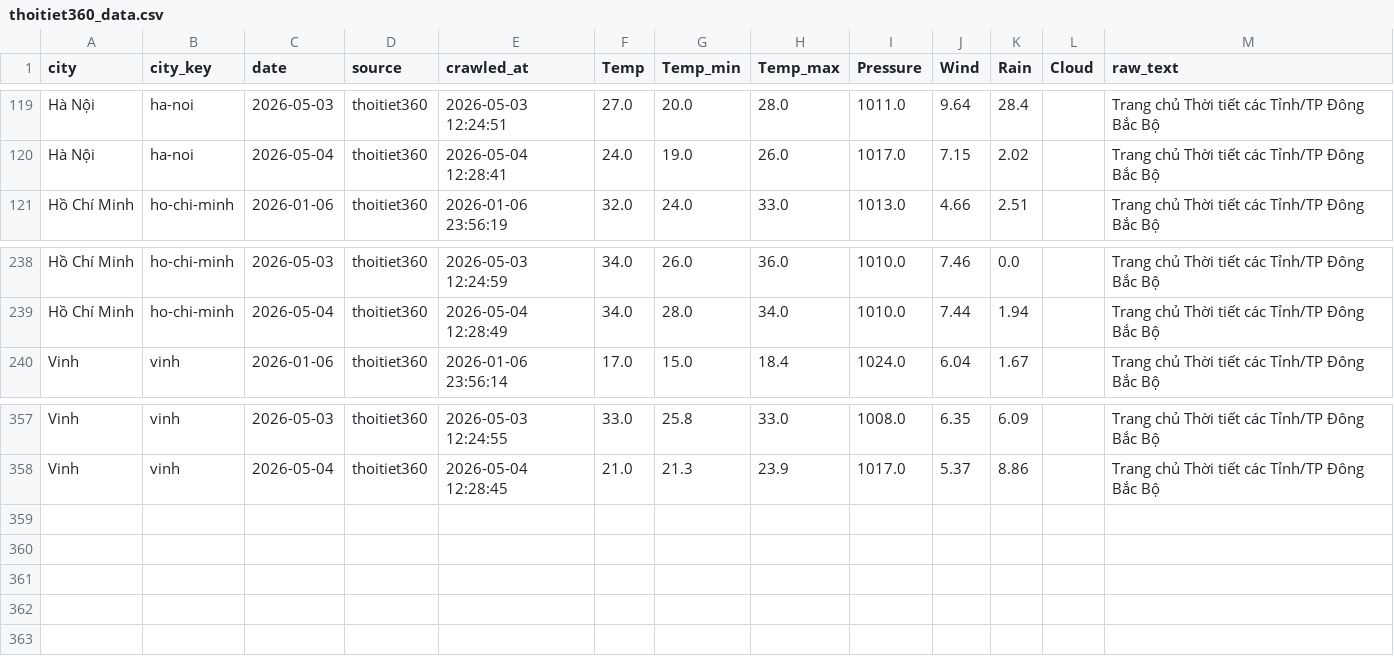
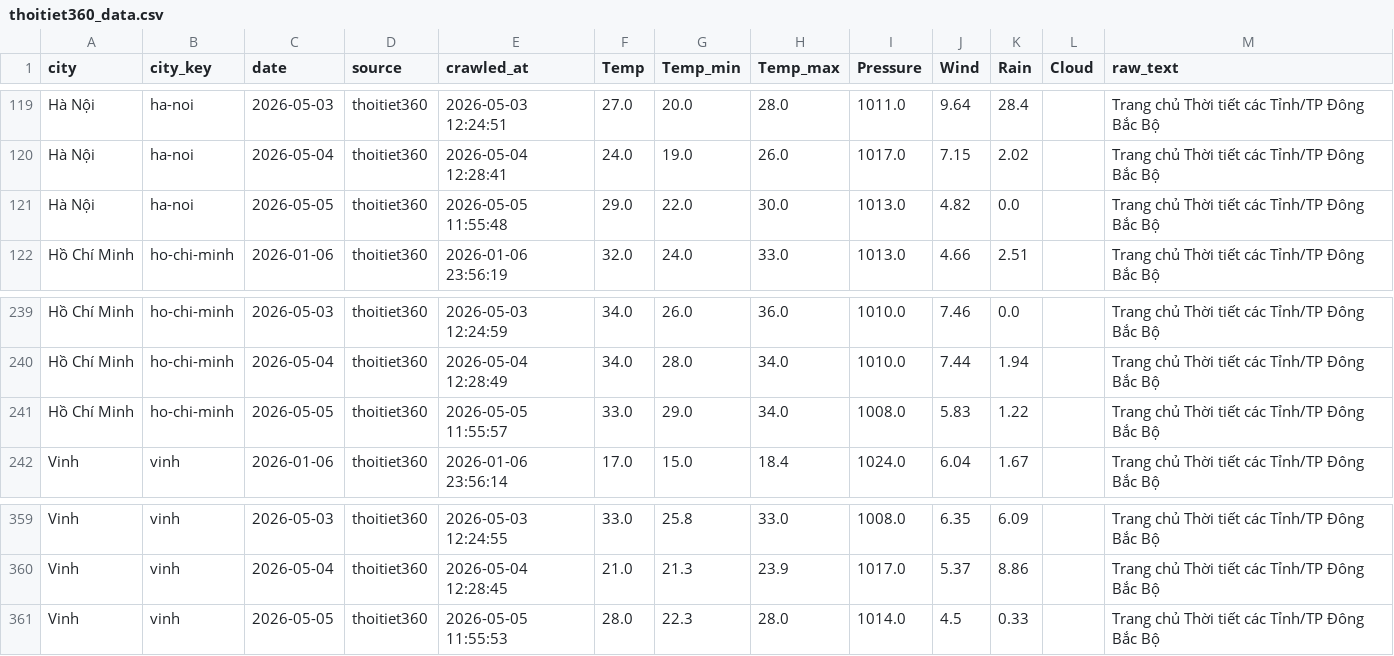
Before and after one commit to nguyenducquan1001204/weather-forecast, a CSV file: thoitiet360_data.csv, drawn as a sheet; only a part is shown, gaps mark what is left out; the diff names each change by its address in the sheet, - before the commit and + after, or states it on an @@ line.

```diff
--- a/thoitiet360_data.csv
+++ b/thoitiet360_data.csv
+row 121: Hà Nội | ha-noi | 2026-05-05 | thoitiet360 | 2026-05-05 11:55:48 | 29.0 | 22.0 | 30.0 | 1013.0 | 4.82 | 0.0 |  | Trang chủ Thời tiết các Tỉnh/TP Đông Bắc Bộ
+row 241: Hồ Chí Minh | ho-chi-minh | 2026-05-05 | thoitiet360 | 2026-05-05 11:55:57 | 33.0 | 29.0 | 34.0 | 1008.0 | 5.83 | 1.22 |  | Trang chủ Thời tiết các Tỉnh/TP Đông Bắc Bộ
+row 361: Vinh | vinh | 2026-05-05 | thoitiet360 | 2026-05-05 11:55:53 | 28.0 | 22.3 | 28.0 | 1014.0 | 4.5 | 0.33 |  | Trang chủ Thời tiết các Tỉnh/TP Đông Bắc Bộ
```
Also changed, not shown: 1 other file.
